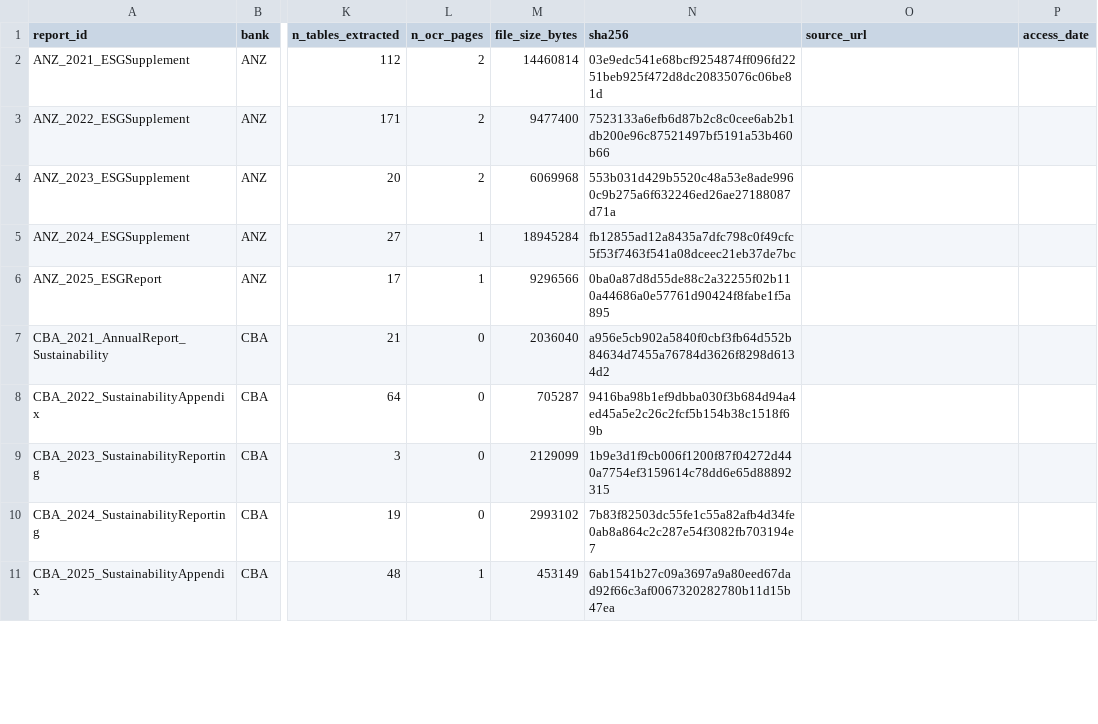
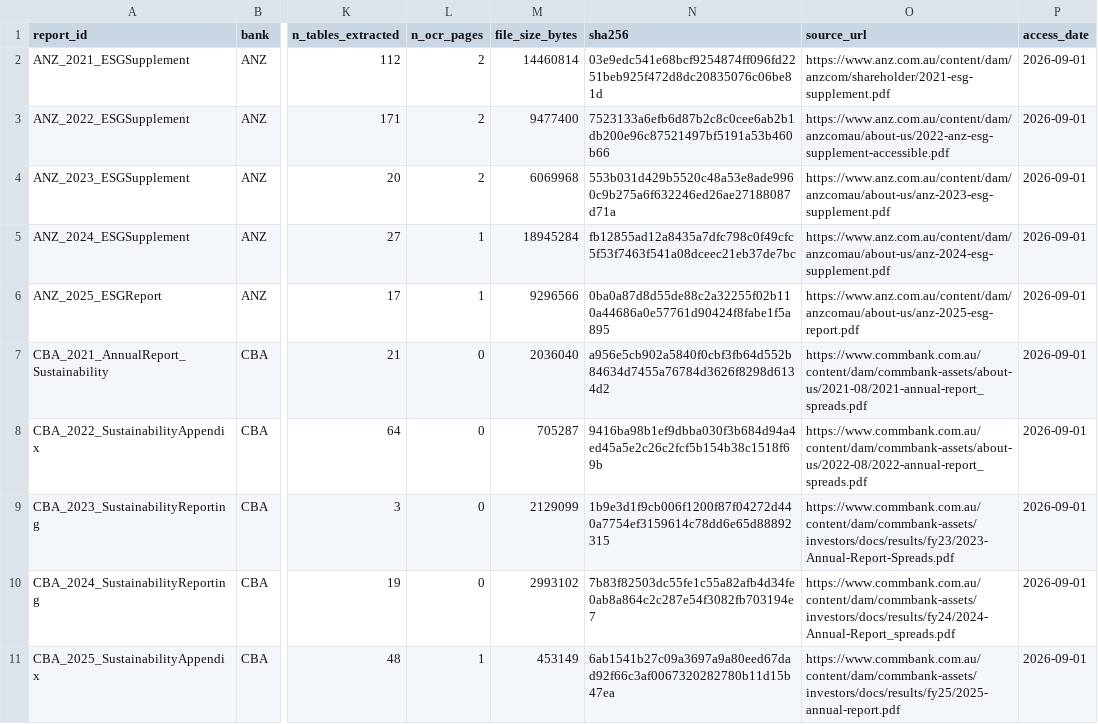
Before and after one commit to Inspiring-Ming/Quantifying-Materiality-Misalignment-Risk-, a CSV file: data/report_metadata.csv, drawn as a sheet; only a part is shown, gaps mark what is left out; the diff covers the shown part only; the diff names each change by its address in the sheet, - before the commit and + after, or states it on an @@ line.

Commit message:
Add source URLs and access dates for all 20 reports
Cleans the submitted URLs: strips a Chrome PDF-viewer prefix from six rows,
corrects two rows that pointed at the wrong document (NAB 2025 referenced a
Westpac file, Westpac 2021 duplicated its 2022 sibling), and replaces five CBA
landing-page links with the direct Annual Report PDFs.

Verification now reports 12 exact checksum matches and 8 explained mismatches,
documented as issue 8 in docs/KNOWN_ISSUES.md:

  - Five CBA reports are page extracts from much larger Annual Reports, since
    CBA publishes no standalone sustainability document for those years. The
    URL points at the full published report; the checksum is of the extract.
  - ANZ 2022, Westpac 2022 and Westpac 2023 now serve re-saved files at the
    same URLs, with page counts unchanged. ANZ's is an accessibility re-release.

The recorded checksums describe the files actually analysed and are left
unchanged, which is what makes this drift visible at all.

```diff
--- a/data/report_metadata.csv
+++ b/data/report_metadata.csv
-O2 (source_url): (empty)
+O2 (source_url): https://www.anz.com.au/content/dam/anzcom/shareholder/2021-esg-supplement.pdf
-P2:P11 (access_date): (empty)
+P2:P11 (access_date): 2026-09-01
-O3 (source_url): (empty)
+O3 (source_url): https://www.anz.com.au/content/dam/anzcomau/about-us/2022-anz-esg-supplement-accessible.pdf
-O4 (source_url): (empty)
+O4 (source_url): https://www.anz.com.au/content/dam/anzcomau/about-us/anz-2023-esg-supplement.pdf
-O5 (source_url): (empty)
+O5 (source_url): https://www.anz.com.au/content/dam/anzcomau/about-us/anz-2024-esg-supplement.pdf
-O6 (source_url): (empty)
+O6 (source_url): https://www.anz.com.au/content/dam/anzcomau/about-us/anz-2025-esg-report.pdf
-O7 (source_url): (empty)
+O7 (source_url): https://www.commbank.com.au/content/dam/commbank-assets/about-us/2021-08/2021-annual-report_spreads.pdf
-O8 (source_url): (empty)
+O8 (source_url): https://www.commbank.com.au/content/dam/commbank-assets/about-us/2022-08/2022-annual-report_spreads.pdf
-O9 (source_url): (empty)
+O9 (source_url): https://www.commbank.com.au/content/dam/commbank-assets/investors/docs/results/fy23/2023-Annual-Report-Spreads.pdf
-O10 (source_url): (empty)
+O10 (source_url): https://www.commbank.com.au/content/dam/commbank-assets/investors/docs/results/fy24/2024-Annual-Report_spreads.pdf
-O11 (source_url): (empty)
+O11 (source_url): https://www.commbank.com.au/content/dam/commbank-assets/investors/docs/results/fy25/2025-annual-report.pdf
```
Also changed, not shown: 20 edited cells elsewhere in this file, 1 other file.
